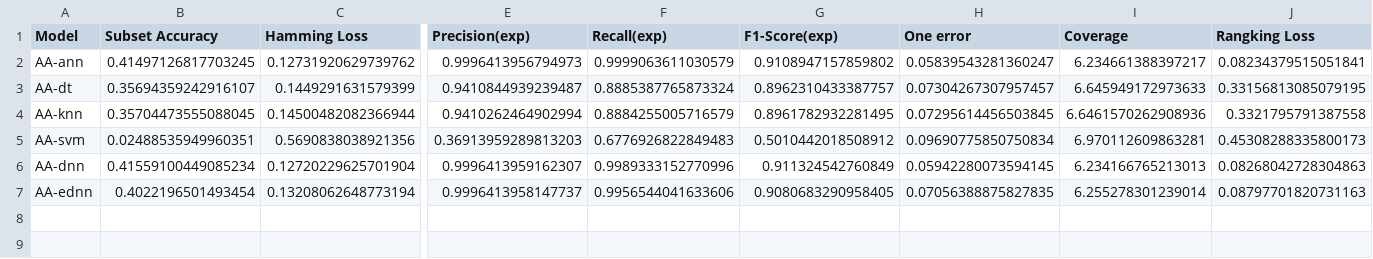
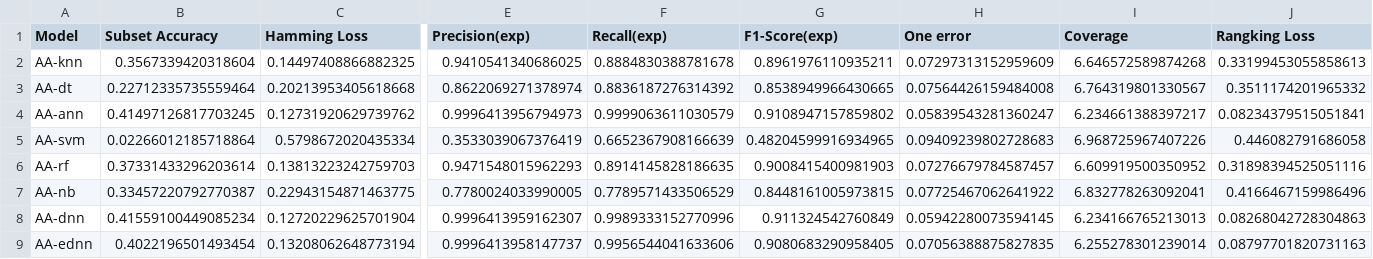
Before and after one commit to MRifqiFz/project-ednn, a CSV file: Code/Final Code/Algorithm Adaptation/Evaluation Results.csv, drawn as a sheet; only a part is shown, gaps mark what is left out; removed rows and columns are numbered as before the commit, all else as after; rows hold the shown columns only; the diff covers the shown part only; the diff names each change by its address in the sheet, - before the commit and + after, or states it on an @@ line.

Commit message:
AA Evaluation

```diff
--- a/Code/Final Code/Algorithm Adaptation/Evaluation Results.csv
+++ b/Code/Final Code/Algorithm Adaptation/Evaluation Results.csv
+row 2: AA-knn | 0.3567339420318604 | 0.14497408866882325 | 0.9410541340686025 | 0.8884830388781678 | 0.8961976110935211 | 0.07297313152959609 | 6.646572589874268 | 0.33199453055858613
+row 3: AA-dt | 0.22712335735559464 | 0.20213953405618668 | 0.8622069271378974 | 0.8836187276314392 | 0.8538949966430665 | 0.07564426159484008 | 6.764319801330567 | 0.3511174201965332
-row 3: AA-dt | 0.35694359242916107 | 0.1449291631579399 | 0.9410844939239487 | 0.8885387765873324 | 0.8962310433387757 | 0.07304267307957457 | 6.645949172973633 | 0.33156813085079195
-row 4: AA-knn | 0.35704473555088045 | 0.14500482082366944 | 0.9410262464902994 | 0.8884255005716579 | 0.8961782932281495 | 0.07295614456503845 | 6.6461570262908936 | 0.3321795791387558
-B5 (Subset Accuracy): 0.02488535949960351
+B5 (Subset Accuracy): 0.02266012185718864
-C5 (Hamming Loss): 0.5690838038921356
+C5 (Hamming Loss): 0.5798672020435334
-E5 (Precision(exp)): 0.36913959289813203
+E5 (Precision(exp)): 0.3533039067376419
-F5 (Recall(exp)): 0.6776926822849483
+F5 (Recall(exp)): 0.6652367908166639
-G5 (F1-Score(exp)): 0.5010442018508912
+G5 (F1-Score(exp)): 0.48204599916934965
-H5 (One error): 0.09690775850750834
+H5 (One error): 0.09409239802728683
-I5 (Coverage): 6.970112609863281
+I5 (Coverage): 6.968725967407226
-J5 (Rangking Loss): 0.45308288335800173
+J5 (Rangking Loss): 0.446082791686058
+row 6: AA-rf | 0.37331433296203614 | 0.13813223242759703 | 0.9471548015962293 | 0.8914145828186635 | 0.9008415400981903 | 0.07276679784587457 | 6.609919500350952 | 0.31898394525051116
+row 7: AA-nb | 0.33457220792770387 | 0.22943154871463775 | 0.7780024033990005 | 0.7789571433506529 | 0.8448161005973815 | 0.07725467062641922 | 6.832778263092041 | 0.4166467159986496
```
Also changed, not shown: 11 edited cells elsewhere in this file, 1 other file.
